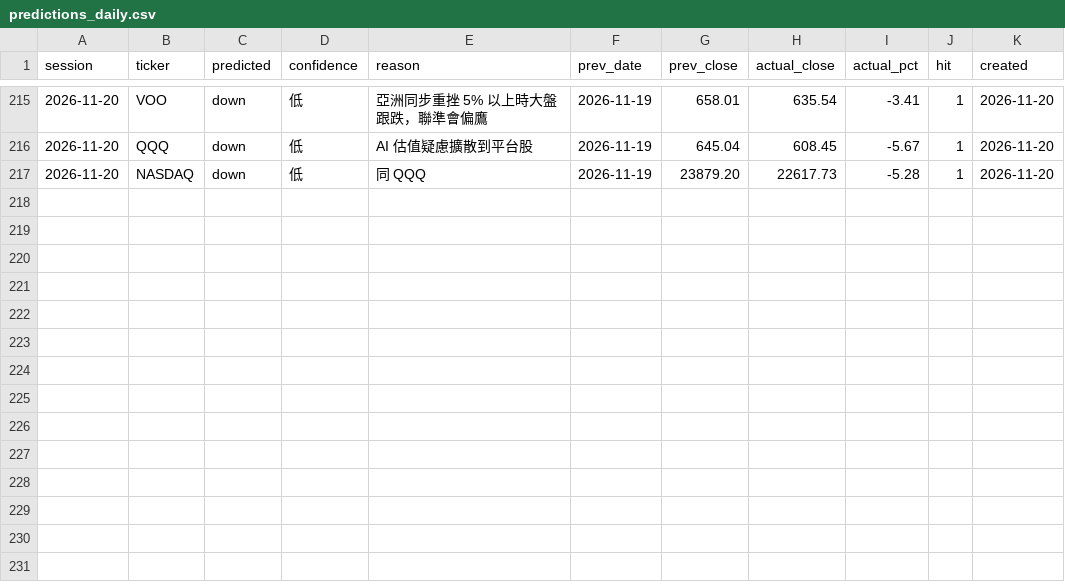
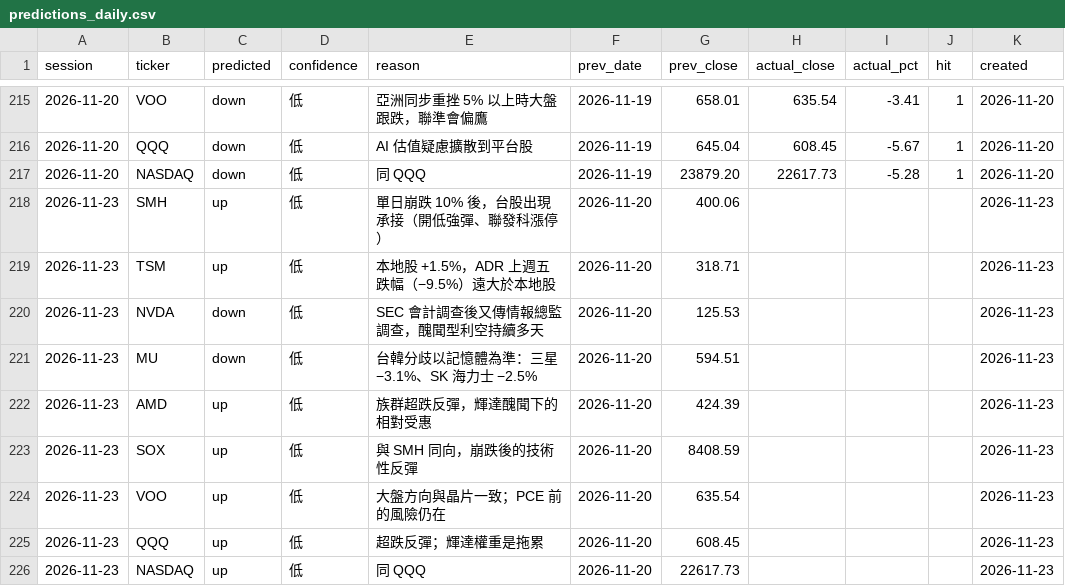
Before and after one commit to markwu831-prog/tw-stock-news, a CSV file: us/data/predictions_daily.csv, drawn as a sheet; only a part is shown, gaps mark what is left out.

```diff
--- a/us/data/predictions_daily.csv
+++ b/us/data/predictions_daily.csv
@@ -217 +217,10 @@ session,ticker,predicted,confidence,reason,prev_date,prev_close,actual_close,act
 2026-11-20,NASDAQ,down,低,同 QQQ,2026-11-19,23879.20,22617.73,-5.28,1,2026-11-20
+2026-11-23,SMH,up,低,單日崩跌 10% 後，台股出現承接（開低強彈、聯發科漲停）,2026-11-20,400.06,,,,2026-11-23
+2026-11-23,TSM,up,低,本地股 +1.5%，ADR 上週五跌幅（−9.5%）遠大於本地股,2026-11-20,318.71,,,,2026-11-23
+2026-11-23,NVDA,down,低,SEC 會計調查後又傳情報總監調查，醜聞型利空持續多天,2026-11-20,125.53,,,,2026-11-23
+2026-11-23,MU,down,低,台韓分歧以記憶體為準：三星 −3.1%、SK 海力士 −2.5%,2026-11-20,594.51,,,,2026-11-23
+2026-11-23,AMD,up,低,族群超跌反彈，輝達醜聞下的相對受惠,2026-11-20,424.39,,,,2026-11-23
+2026-11-23,SOX,up,低,與 SMH 同向，崩跌後的技術性反彈,2026-11-20,8408.59,,,,2026-11-23
+2026-11-23,VOO,up,低,大盤方向與晶片一致；PCE 前的風險仍在,2026-11-20,635.54,,,,2026-11-23
+2026-11-23,QQQ,up,低,超跌反彈；輝達權重是拖累,2026-11-20,608.45,,,,2026-11-23
+2026-11-23,NASDAQ,up,低,同 QQQ,2026-11-20,22617.73,,,,2026-11-23
```
Also changed, not shown: us/data/news_log.csv, 1 other file.
